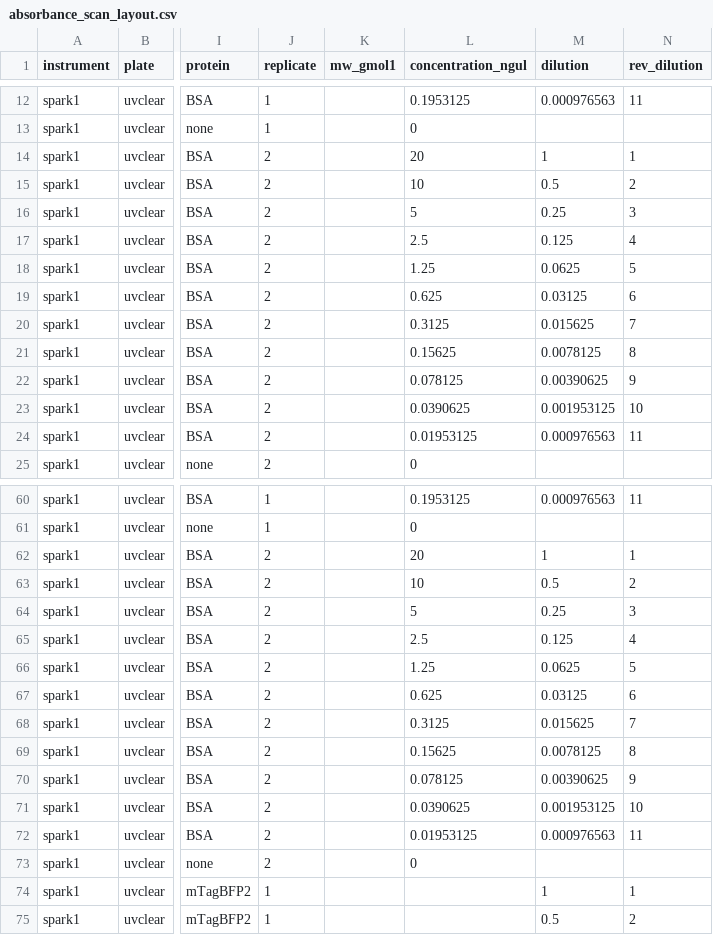
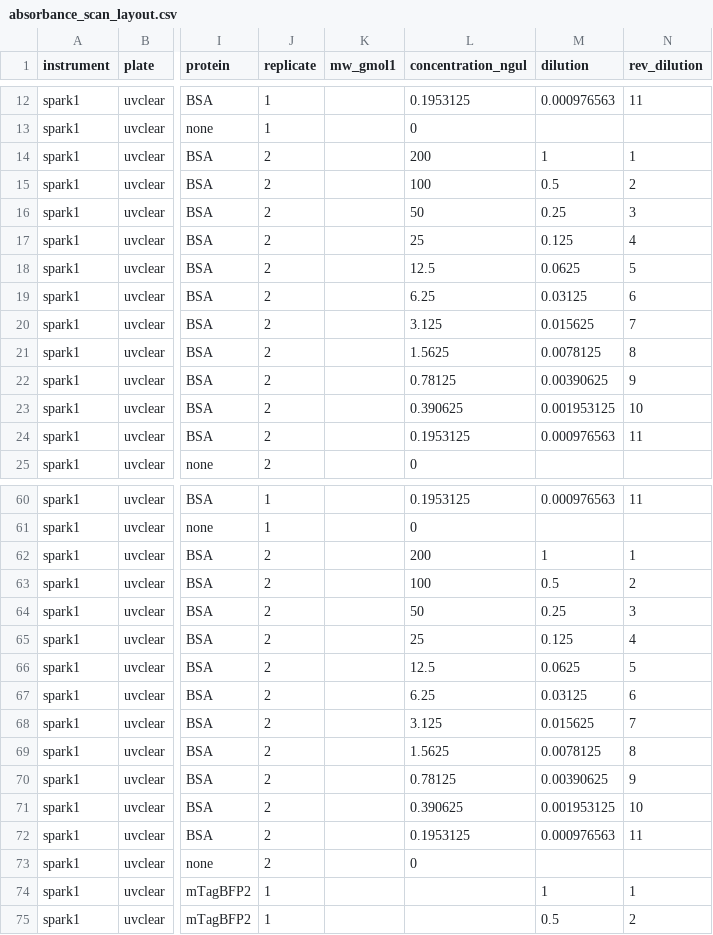
Before and after one commit to ec363/fpcountr, a CSV file: inst/extdata/absorbance_scan_layout.csv, drawn as a sheet; only a part is shown, gaps mark what is left out; the diff names each change by its address in the sheet, - before the commit and + after, or states it on an @@ line.

Commit message:
updated example data

```diff
--- a/inst/extdata/absorbance_scan_layout.csv
+++ b/inst/extdata/absorbance_scan_layout.csv
-L14 (concentration_ngul): 20
+L14 (concentration_ngul): 200
-L15 (concentration_ngul): 10
+L15 (concentration_ngul): 100
-L16 (concentration_ngul): 5
+L16 (concentration_ngul): 50
-L17 (concentration_ngul): 2.5
+L17 (concentration_ngul): 25
-L18 (concentration_ngul): 1.25
+L18 (concentration_ngul): 12.5
-L19 (concentration_ngul): 0.625
+L19 (concentration_ngul): 6.25
-L20 (concentration_ngul): 0.3125
+L20 (concentration_ngul): 3.125
-L21 (concentration_ngul): 0.15625
+L21 (concentration_ngul): 1.5625
-L22 (concentration_ngul): 0.078125
+L22 (concentration_ngul): 0.78125
-L23 (concentration_ngul): 0.0390625
+L23 (concentration_ngul): 0.390625
-L24 (concentration_ngul): 0.01953125
+L24 (concentration_ngul): 0.1953125
-L62 (concentration_ngul): 20
+L62 (concentration_ngul): 200
-L63 (concentration_ngul): 10
+L63 (concentration_ngul): 100
-L64 (concentration_ngul): 5
+L64 (concentration_ngul): 50
-L65 (concentration_ngul): 2.5
+L65 (concentration_ngul): 25
-L66 (concentration_ngul): 1.25
+L66 (concentration_ngul): 12.5
-L67 (concentration_ngul): 0.625
+L67 (concentration_ngul): 6.25
-L68 (concentration_ngul): 0.3125
+L68 (concentration_ngul): 3.125
-L69 (concentration_ngul): 0.15625
+L69 (concentration_ngul): 1.5625
-L70 (concentration_ngul): 0.078125
+L70 (concentration_ngul): 0.78125
-L71 (concentration_ngul): 0.0390625
+L71 (concentration_ngul): 0.390625
-L72 (concentration_ngul): 0.01953125
+L72 (concentration_ngul): 0.1953125
```
